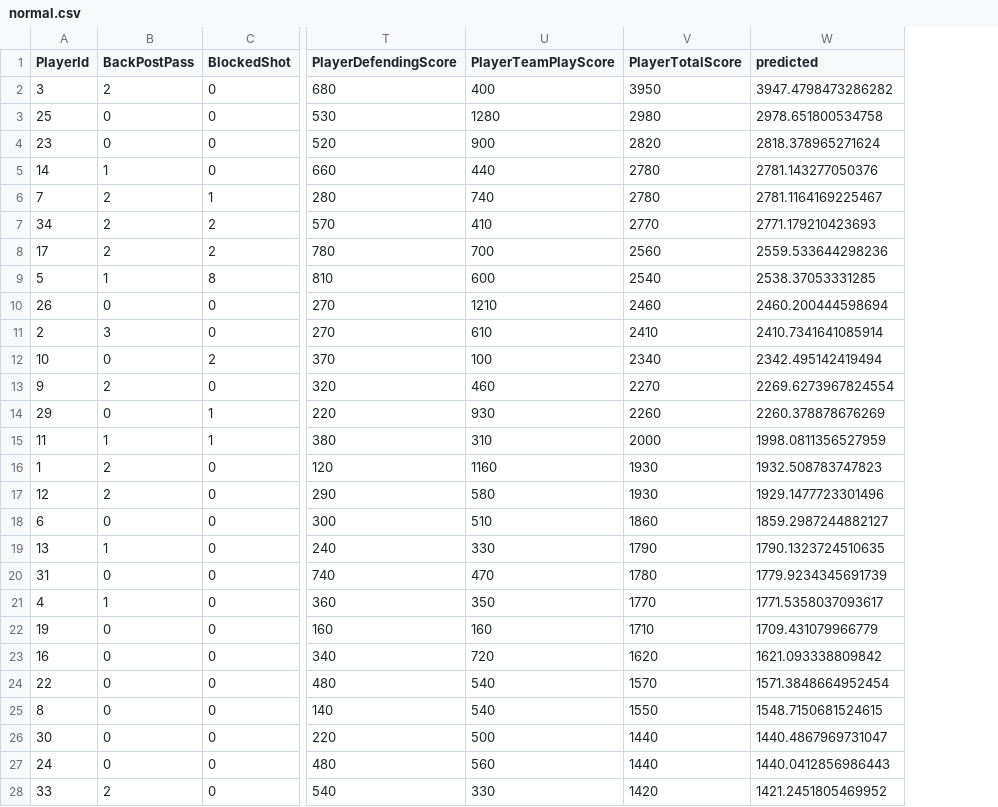
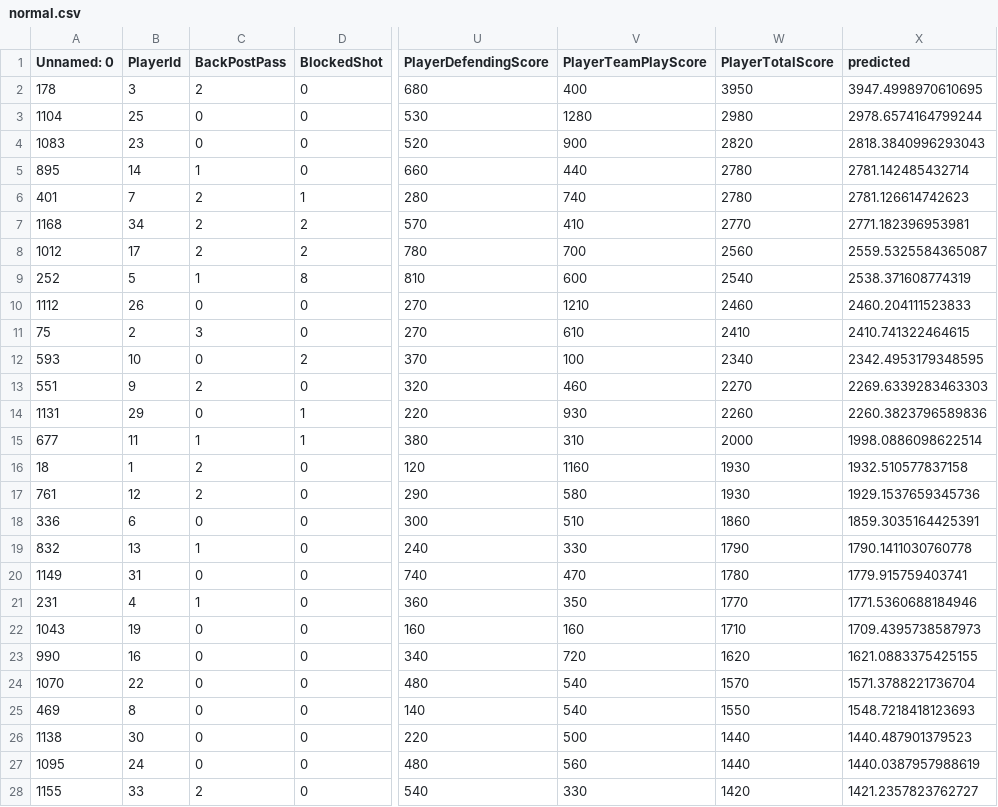
Before and after one commit to srikeerthis/Player-Prediction, a CSV file: normal.csv, drawn as a sheet; only a part is shown, gaps mark what is left out; addresses are those after the commit; the diff covers the shown part only; the diff names each change by its address in the sheet, - before the commit and + after, or states it on an @@ line.

```diff
--- a/normal.csv
+++ b/normal.csv
+column A (Unnamed: 0), rows 2-28: 178 | 1104 | 1083 | 895 | 401 | 1168 | 1012 | 252 | 1112 | 75 | 593 | 551 | 1131 | 677 | 18 | 761 | 336 | 832 | 1149 | 231 | 1043 | 990 | 1070 | 469 | 1138 | 1095 | 1155
-X2 (predicted): 3947.4798473286282
+X2 (predicted): 3947.4998970610695
-X3 (predicted): 2978.651800534758
+X3 (predicted): 2978.6574164799244
-X4 (predicted): 2818.378965271624
+X4 (predicted): 2818.3840996293043
-X5 (predicted): 2781.143277050376
+X5 (predicted): 2781.142485432714
-X6 (predicted): 2781.1164169225467
+X6 (predicted): 2781.126614742623
-X7 (predicted): 2771.179210423693
+X7 (predicted): 2771.182396953981
-X8 (predicted): 2559.533644298236
+X8 (predicted): 2559.5325584365087
-X9 (predicted): 2538.37053331285
+X9 (predicted): 2538.371608774319
-X10 (predicted): 2460.200444598694
+X10 (predicted): 2460.204111523833
-X11 (predicted): 2410.7341641085914
+X11 (predicted): 2410.741322464615
-X12 (predicted): 2342.495142419494
+X12 (predicted): 2342.4953179348595
-X13 (predicted): 2269.6273967824554
+X13 (predicted): 2269.6339283463303
-X14 (predicted): 2260.378878676269
+X14 (predicted): 2260.3823796589836
-X15 (predicted): 1998.0811356527959
+X15 (predicted): 1998.0886098622514
-X16 (predicted): 1932.508783747823
+X16 (predicted): 1932.510577837158
-X17 (predicted): 1929.1477723301496
+X17 (predicted): 1929.1537659345736
-X18 (predicted): 1859.2987244882127
+X18 (predicted): 1859.3035164425391
-X19 (predicted): 1790.1323724510635
+X19 (predicted): 1790.1411030760778
-X20 (predicted): 1779.9234345691739
+X20 (predicted): 1779.915759403741
-X21 (predicted): 1771.5358037093617
+X21 (predicted): 1771.5360688184946
-X22 (predicted): 1709.431079966779
+X22 (predicted): 1709.4395738587973
-X23 (predicted): 1621.093338809842
+X23 (predicted): 1621.0883375425155
-X24 (predicted): 1571.3848664952454
+X24 (predicted): 1571.3788221736704
-X25 (predicted): 1548.7150681524615
+X25 (predicted): 1548.7218418123693
-X26 (predicted): 1440.4867969731047
+X26 (predicted): 1440.487901379523
-X27 (predicted): 1440.0412856986443
+X27 (predicted): 1440.0387957988619
-X28 (predicted): 1421.2451805469952
+X28 (predicted): 1421.2357823762727
```
Also changed, not shown: 10 edited cells elsewhere in this file, football dataset.csv, 1 other file.
